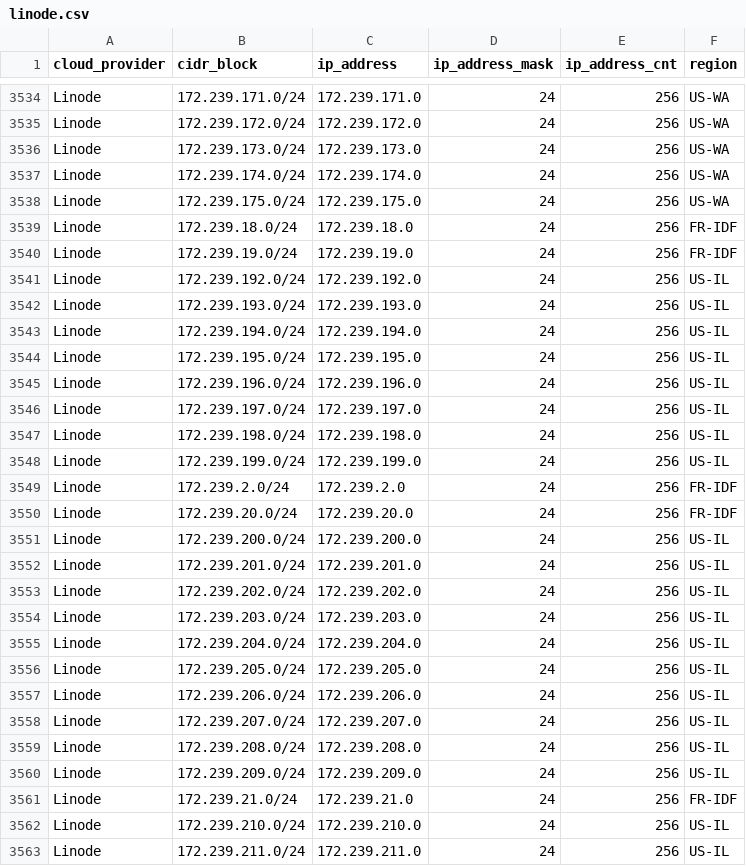
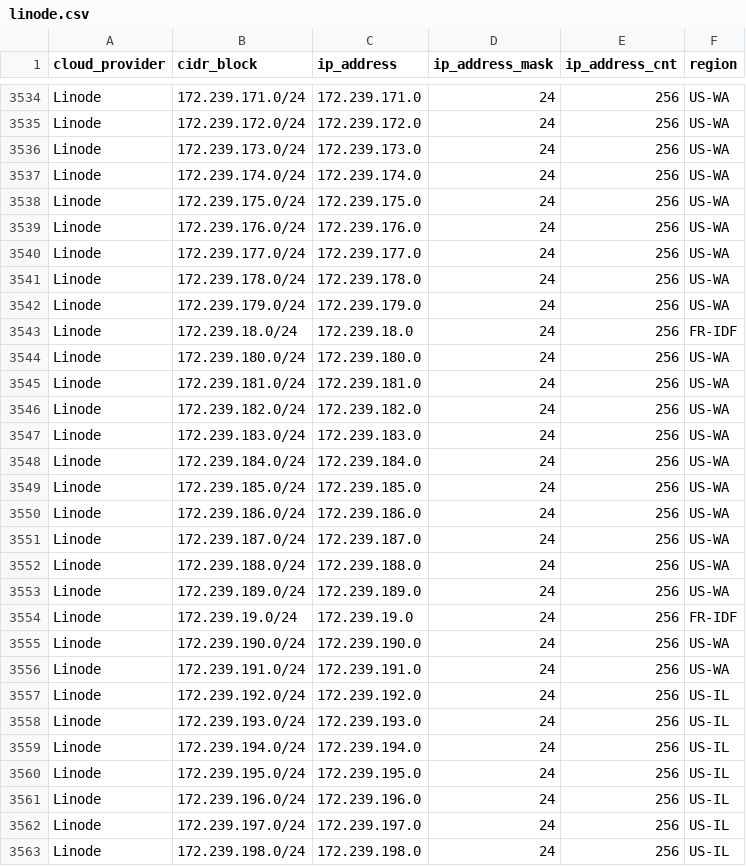
Before and after one commit to danilabs/public-cloud-provider-ip-ranges, a CSV file: data/providers/linode.csv, drawn as a sheet; only a part is shown, gaps mark what is left out; the shorter side is filled out with more unchanged rows.

```diff
--- a/data/providers/linode.csv
+++ b/data/providers/linode.csv
@@ -3538,4 +3538,20 @@ Linode,172.239.174.0/24,172.239.174.0,24,256,US-WA
 Linode,172.239.175.0/24,172.239.175.0,24,256,US-WA
+Linode,172.239.176.0/24,172.239.176.0,24,256,US-WA
+Linode,172.239.177.0/24,172.239.177.0,24,256,US-WA
+Linode,172.239.178.0/24,172.239.178.0,24,256,US-WA
+Linode,172.239.179.0/24,172.239.179.0,24,256,US-WA
 Linode,172.239.18.0/24,172.239.18.0,24,256,FR-IDF
+Linode,172.239.180.0/24,172.239.180.0,24,256,US-WA
+Linode,172.239.181.0/24,172.239.181.0,24,256,US-WA
+Linode,172.239.182.0/24,172.239.182.0,24,256,US-WA
+Linode,172.239.183.0/24,172.239.183.0,24,256,US-WA
+Linode,172.239.184.0/24,172.239.184.0,24,256,US-WA
+Linode,172.239.185.0/24,172.239.185.0,24,256,US-WA
+Linode,172.239.186.0/24,172.239.186.0,24,256,US-WA
+Linode,172.239.187.0/24,172.239.187.0,24,256,US-WA
+Linode,172.239.188.0/24,172.239.188.0,24,256,US-WA
+Linode,172.239.189.0/24,172.239.189.0,24,256,US-WA
 Linode,172.239.19.0/24,172.239.19.0,24,256,FR-IDF
+Linode,172.239.190.0/24,172.239.190.0,24,256,US-WA
+Linode,172.239.191.0/24,172.239.191.0,24,256,US-WA
 Linode,172.239.192.0/24,172.239.192.0,24,256,US-IL
```
Also changed, not shown: data/providers/aws.csv, data/providers/digitalocean.csv, 17 other files.
